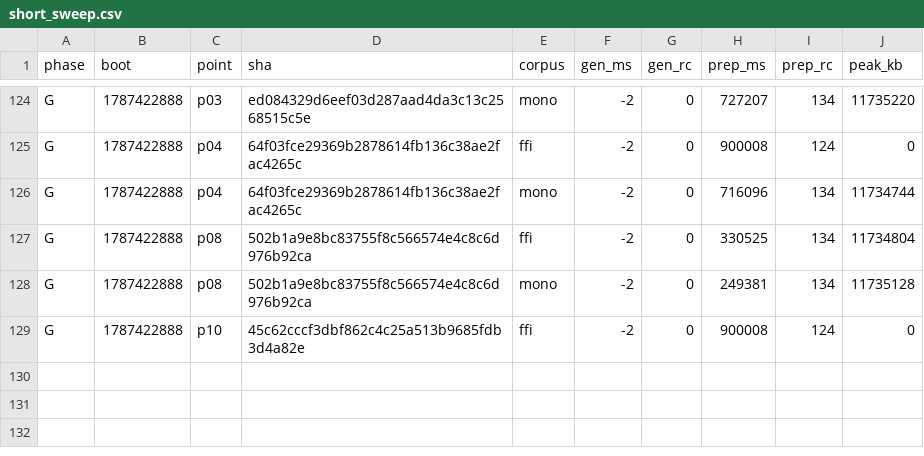
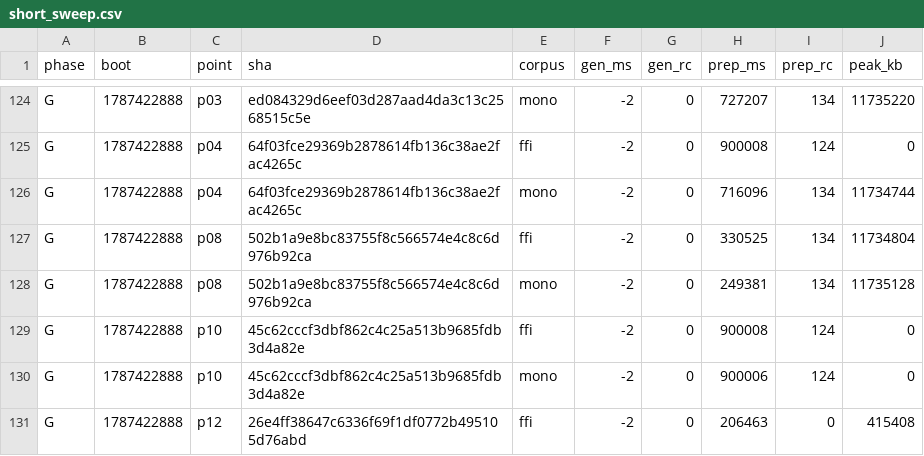
Before and after one commit to wkirschenmann/tlapm, a CSV file: doc/perf/short/short_sweep.csv, drawn as a sheet; only a part is shown, gaps mark what is left out; the diff names each change by its address in the sheet, - before the commit and + after, or states it on an @@ line.

```diff
--- a/doc/perf/short/short_sweep.csv
+++ b/doc/perf/short/short_sweep.csv
+row 130: G | 1787422888 | p10 | 45c62cccf3dbf862c4c25a513b9685fdb3d4a82e | mono | -2 | 0 | 900006 | 124 | 0
+row 131: G | 1787422888 | p12 | 26e4ff38647c6336f69f1df0772b495105d76abd | ffi | -2 | 0 | 206463 | 0 | 415408
```
